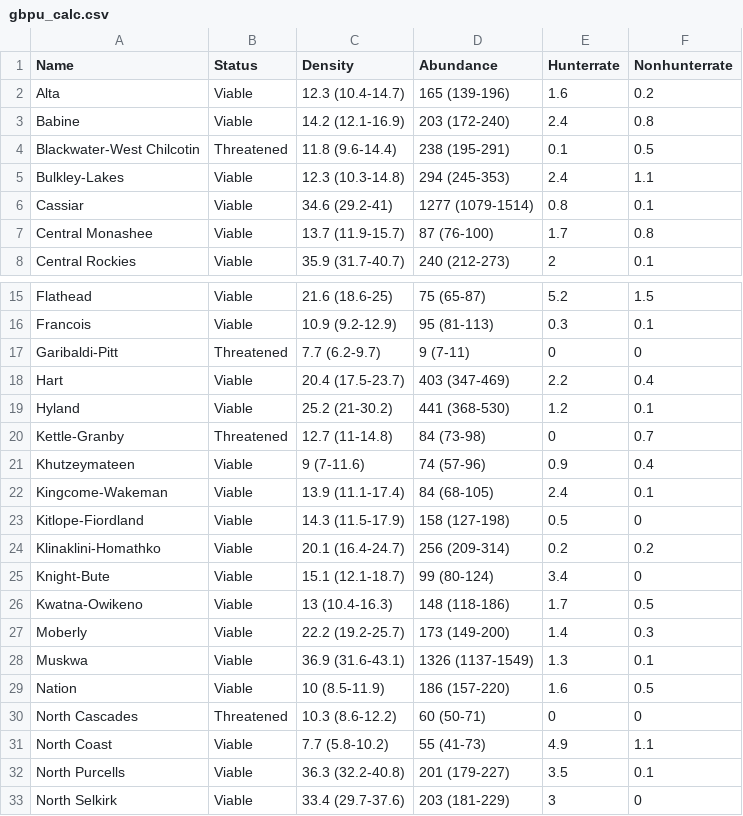
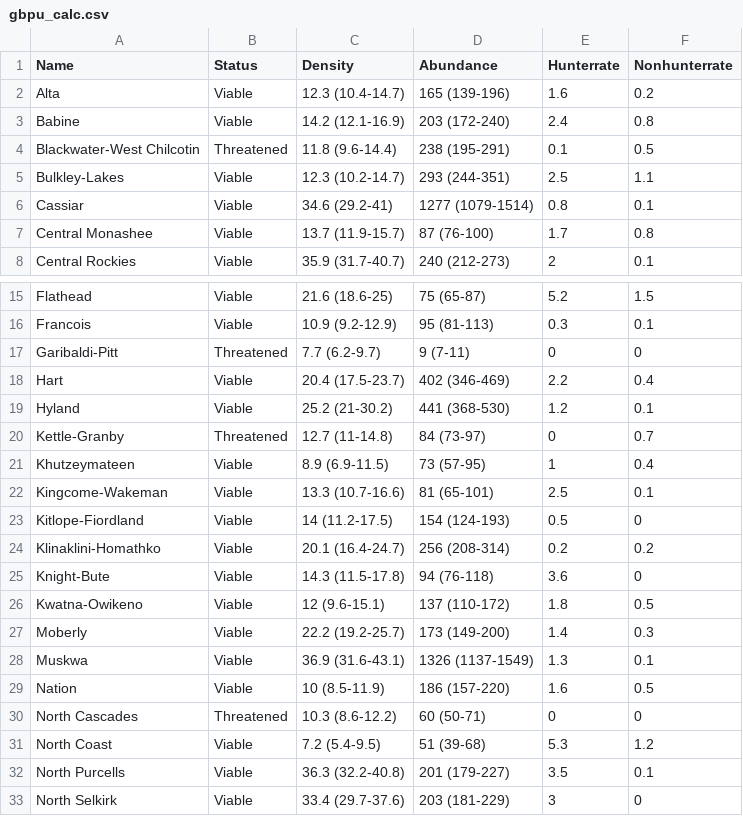
Before and after one commit to ctlamb/Grizzly-Density-BC, a CSV file: output/tables/gbpu_calc.csv, drawn as a sheet; only a part is shown, gaps mark what is left out; the diff covers the shown part only.

```diff
--- a/output/tables/gbpu_calc.csv
+++ b/output/tables/gbpu_calc.csv
@@ -4,3 +4,3 @@ Babine,Viable,14.2 (12.1-16.9),203 (172-240),2.4,0.8
 Blackwater-West Chilcotin,Threatened,11.8 (9.6-14.4),238 (195-291),0.1,0.5
-Bulkley-Lakes,Viable,12.3 (10.3-14.8),294 (245-353),2.4,1.1
+Bulkley-Lakes,Viable,12.3 (10.2-14.7),293 (244-351),2.5,1.1
 Cassiar,Viable,34.6 (29.2-41),1277 (1079-1514),0.8,0.1
@@ -17,11 +17,11 @@ Francois,Viable,10.9 (9.2-12.9),95 (81-113),0.3,0.1
 Garibaldi-Pitt,Threatened,7.7 (6.2-9.7),9 (7-11),0,0
-Hart,Viable,20.4 (17.5-23.7),403 (347-469),2.2,0.4
+Hart,Viable,20.4 (17.5-23.7),402 (346-469),2.2,0.4
 Hyland,Viable,25.2 (21-30.2),441 (368-530),1.2,0.1
-Kettle-Granby,Threatened,12.7 (11-14.8),84 (73-98),0,0.7
-Khutzeymateen,Viable,9 (7-11.6),74 (57-96),0.9,0.4
-Kingcome-Wakeman,Viable,13.9 (11.1-17.4),84 (68-105),2.4,0.1
-Kitlope-Fiordland,Viable,14.3 (11.5-17.9),158 (127-198),0.5,0
-Klinaklini-Homathko,Viable,20.1 (16.4-24.7),256 (209-314),0.2,0.2
-Knight-Bute,Viable,15.1 (12.1-18.7),99 (80-124),3.4,0
-Kwatna-Owikeno,Viable,13 (10.4-16.3),148 (118-186),1.7,0.5
+Kettle-Granby,Threatened,12.7 (11-14.8),84 (73-97),0,0.7
+Khutzeymateen,Viable,8.9 (6.9-11.5),73 (57-95),1,0.4
+Kingcome-Wakeman,Viable,13.3 (10.7-16.6),81 (65-101),2.5,0.1
+Kitlope-Fiordland,Viable,14 (11.2-17.5),154 (124-193),0.5,0
+Klinaklini-Homathko,Viable,20.1 (16.4-24.7),256 (208-314),0.2,0.2
+Knight-Bute,Viable,14.3 (11.5-17.8),94 (76-118),3.6,0
+Kwatna-Owikeno,Viable,12 (9.6-15.1),137 (110-172),1.8,0.5
 Moberly,Viable,22.2 (19.2-25.7),173 (149-200),1.4,0.3
@@ -30,3 +30,3 @@ Nation,Viable,10 (8.5-11.9),186 (157-220),1.6,0.5
 North Cascades,Threatened,10.3 (8.6-12.2),60 (50-71),0,0
-North Coast,Viable,7.7 (5.8-10.2),55 (41-73),4.9,1.1
+North Coast,Viable,7.2 (5.4-9.5),51 (39-68),5.3,1.2
 North Purcells,Viable,36.3 (32.2-40.8),201 (179-227),3.5,0.1
```
Also changed, not shown: 14 edited cells elsewhere in this file, 25 other files.
